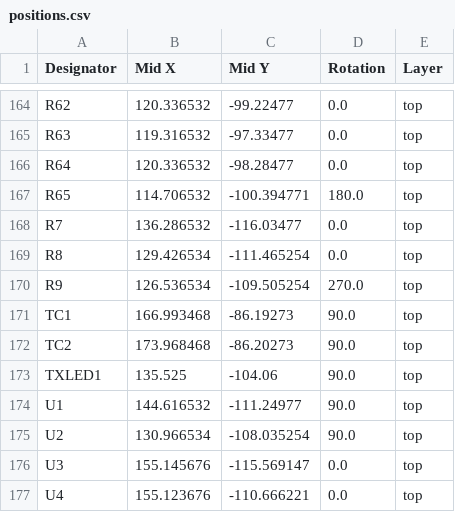
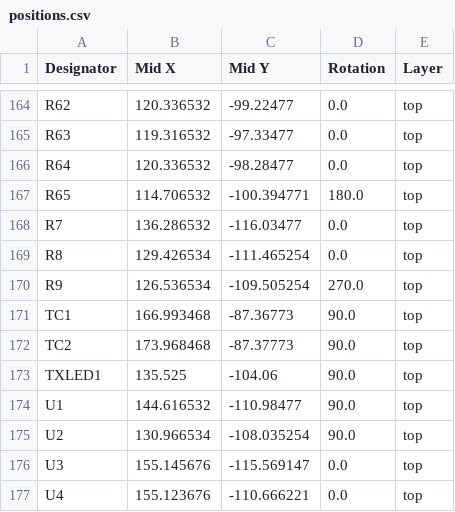
Before and after one commit to icl-rocketry/Ricardo-Kermit, a CSV file: Hardware/production/positions.csv, drawn as a sheet; only a part is shown, gaps mark what is left out; the diff covers the shown part only.

```diff
--- a/Hardware/production/positions.csv
+++ b/Hardware/production/positions.csv
@@ -170,6 +170,6 @@ R8,129.426534,-111.465254,0.0,top
 R9,126.536534,-109.505254,270.0,top
-TC1,166.993468,-86.19273,90.0,top
-TC2,173.968468,-86.20273,90.0,top
+TC1,166.993468,-87.36773,90.0,top
+TC2,173.968468,-87.37773,90.0,top
 TXLED1,135.525,-104.06,90.0,top
-U1,144.616532,-111.24977,90.0,top
+U1,144.616532,-110.98477,90.0,top
 U2,130.966534,-108.035254,90.0,top
```
Also changed, not shown: 11 edited cells elsewhere in this file, 21 other files.
